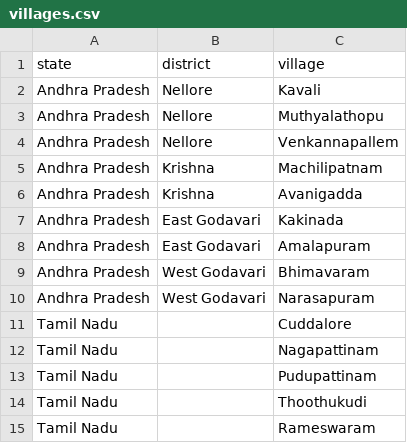
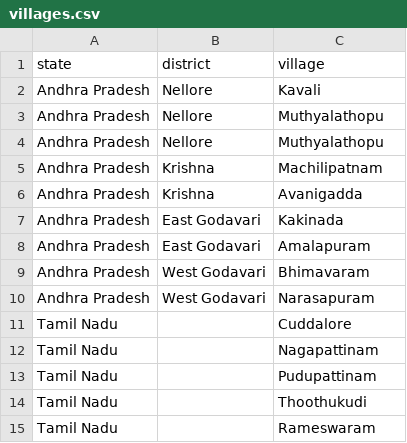
Before and after one commit to Muthamgarivenuraj/aquaculture-hub, a CSV file: data/villages.csv, drawn as a sheet.

Commit message:
Update villages.csv

```diff
--- a/data/villages.csv
+++ b/data/villages.csv
@@ -3,3 +3,3 @@ Andhra Pradesh,Nellore,Kavali
 Andhra Pradesh,Nellore,Muthyalathopu
-Andhra Pradesh,Nellore,Venkannapallem
+Andhra Pradesh,Nellore,Muthyalathopu
 Andhra Pradesh,Krishna,Machilipatnam
```
